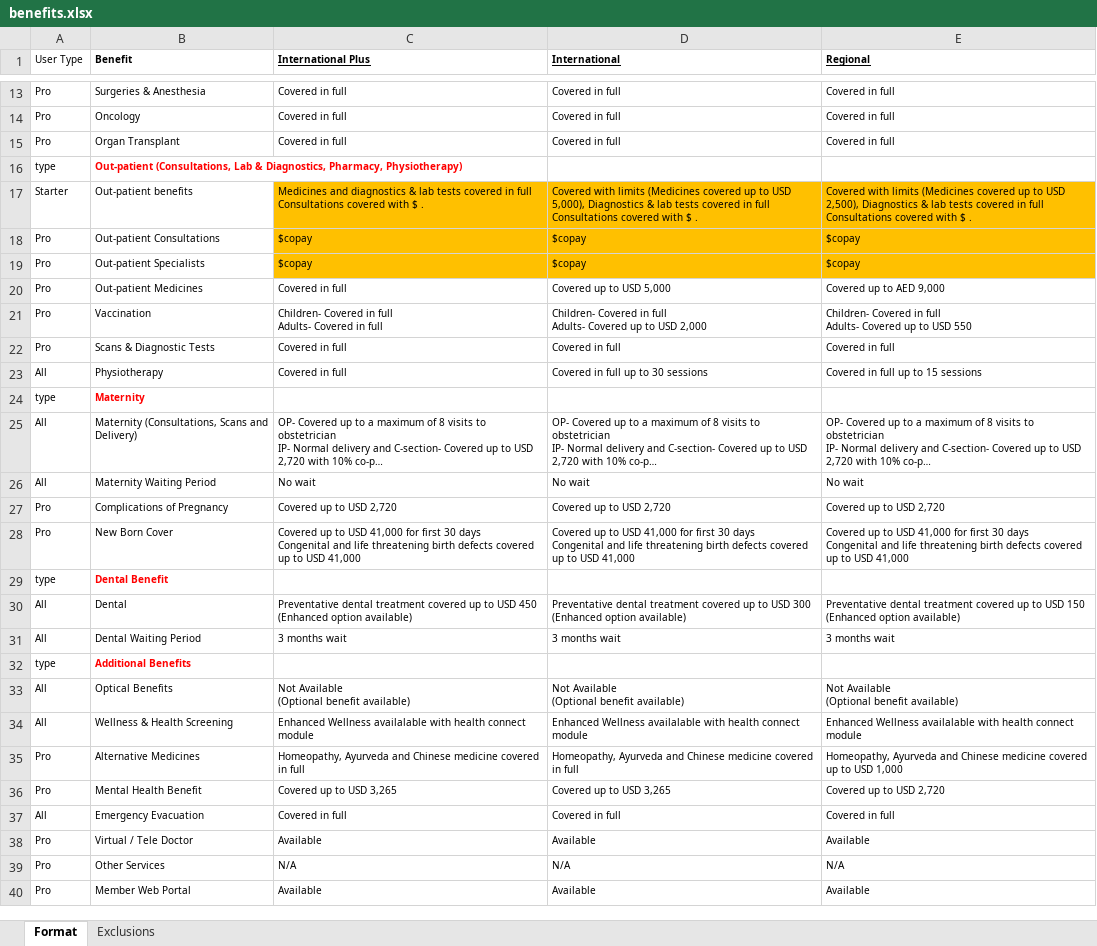
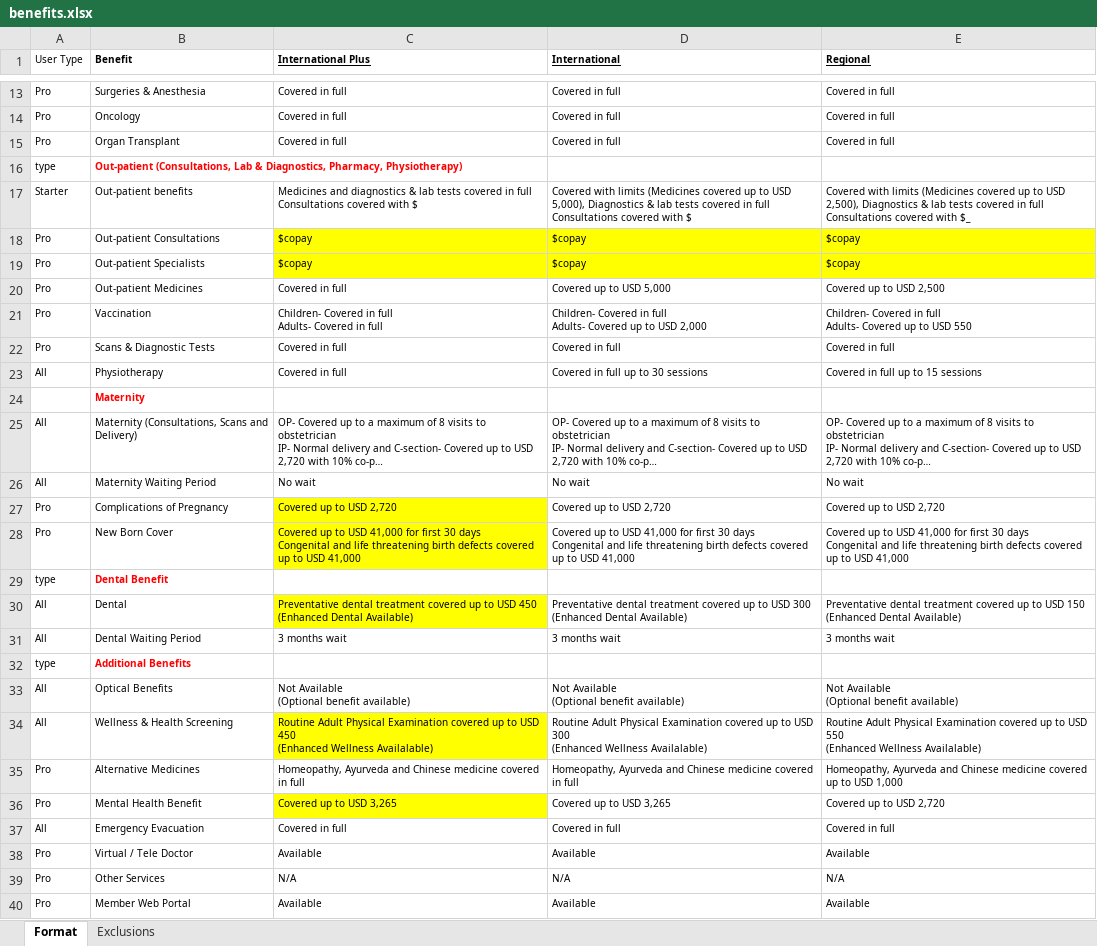
Before and after one commit to narinder123/saleslab_excel_parcel, an Excel workbook: Inputs/Cigna/benefits.xlsx, sheet Format, drawn as a sheet; only a part is shown, gaps mark what is left out; long unchanged cells end in …; values as stored, in another font and other column widths than the file's, no borders; ↵ is a line break in a cell; the diff covers the shown part only; the diff names each change by its address in the sheet, - before the commit and + after, or states it on an @@ line.

Commit message:
updating cigna healthguard benefits

```diff
--- a/Inputs/Cigna/benefits.xlsx (sheet Format)
+++ b/Inputs/Cigna/benefits.xlsx (sheet Format)
-C17 (International Plus): …with $ .
+C17 (International Plus): …with $
-C17:E17 fill: #FFC000
+C17:E17 fill: none
-D17 (International): …with $ .
+D17 (International): …with $
-E17 (Regional): …covered with $ .
+E17 (Regional): …covered with $_
-C18:E19 fill: #FFC000
+C18:E19 fill: #FFFF00
-E20 (Regional): Covered up to AED 9,000
+E20 (Regional): Covered up to USD 2,500
-A24 (User Type): type
+A24 (User Type): (empty)
-C27:C28 fill: none
+C27:C28 fill: #FFFF00
-C30 (International Plus): …450 ↵ (Enhanced option available)
+C30 (International Plus): …450 ↵ (Enhanced Dental Available)
-C30 fill: none
+C30 fill: #FFFF00
-D30 (International): …300 ↵ (Enhanced option available)
+D30 (International): …300 ↵ (Enhanced Dental Available)
-E30 (Regional): …150 ↵ (Enhanced option available)
+E30 (Regional): …150 ↵ (Enhanced Dental Available)
-C34 (International Plus): Enhanced Wellness availalable with health connect module
+C34 (International Plus): Routine Adult Physical Examination covered up to USD 450 ↵ (Enhanced Wellness Availalable)
-C34 fill: none
+C34 fill: #FFFF00
-D34 (International): Enhanced Wellness availalable with health connect module
+D34 (International): Routine Adult Physical Examination covered up to USD 300 ↵ (Enhanced Wellness Availalable)
-E34 (Regional): Enhanced Wellness availalable with health connect module
+E34 (Regional): Routine Adult Physical Examination covered up to USD 550 ↵ (Enhanced Wellness Availalable)
-C36 fill: none
+C36 fill: #FFFF00
```
Also changed, not shown: 3 edited cells and cell formats elsewhere in this sheet, sheet Exclusions, Inputs/Cigna/info.xlsx, Inputs/Cigna/rateSheet.xlsx, 15 other files.
